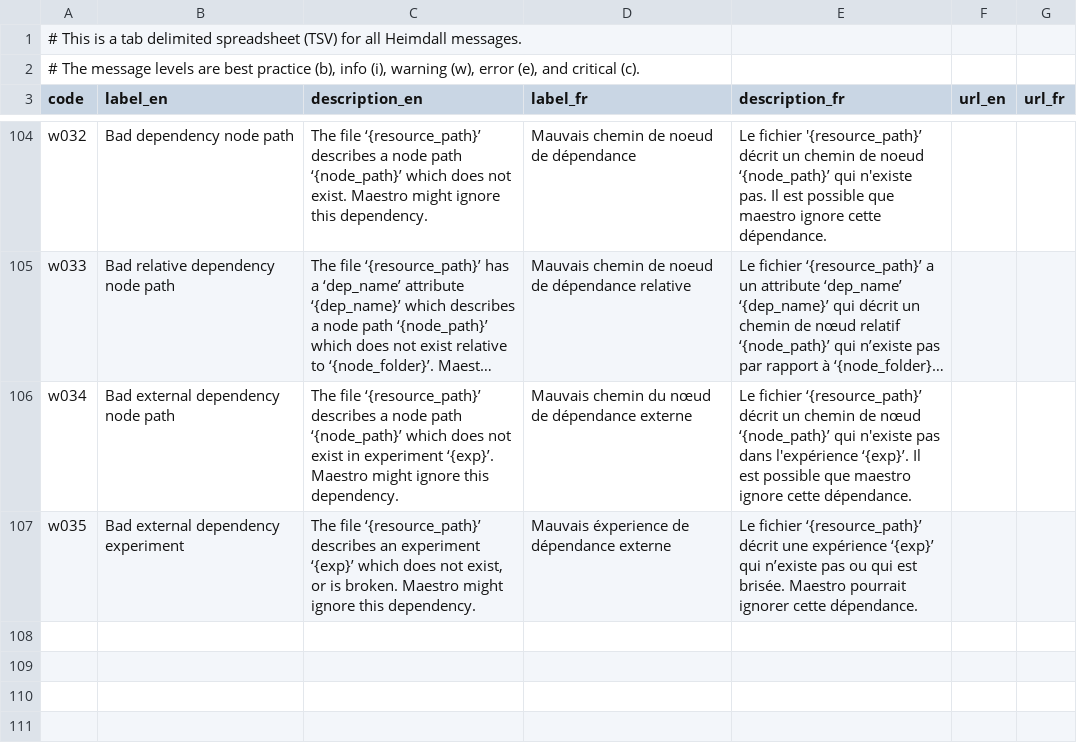
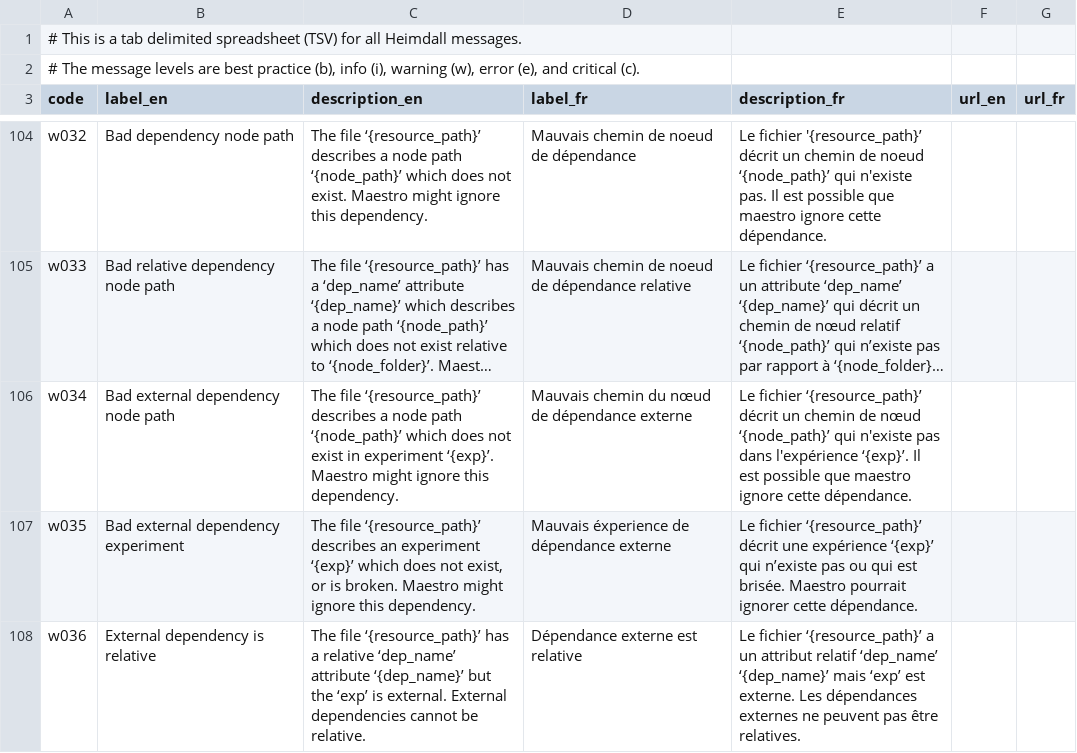
Before and after one commit to PhilippeCarphin/maestro, a CSV file: src/python3/csv/message_codes.csv, drawn as a sheet; only a part is shown, gaps mark what is left out; long unchanged cells end in …; the diff names each change by its address in the sheet, - before the commit and + after, or states it on an @@ line.

```diff
--- a/src/python3/csv/message_codes.csv
+++ b/src/python3/csv/message_codes.csv
+row 108: w036 | External dependency is relative | The file ‘{resource_path}’ has a relative ‘dep_name’ attribute ‘{dep_name}’ but the ‘exp’ is external. External dependencies cannot be relative. | Dépendance externe est relative | Le fichier ‘{resource_path}’ a un attribut relatif ‘dep_name’ ‘{dep_name}’ mais ‘exp’ est externe. Les dépendances externes ne peuvent pas être relatives.
```
Also changed, not shown: 3 other files.
